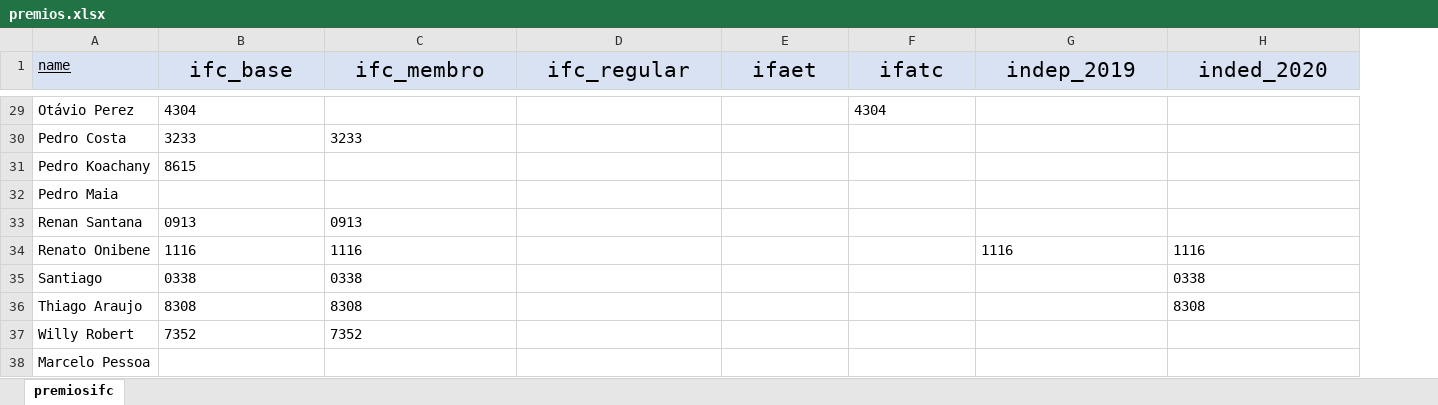
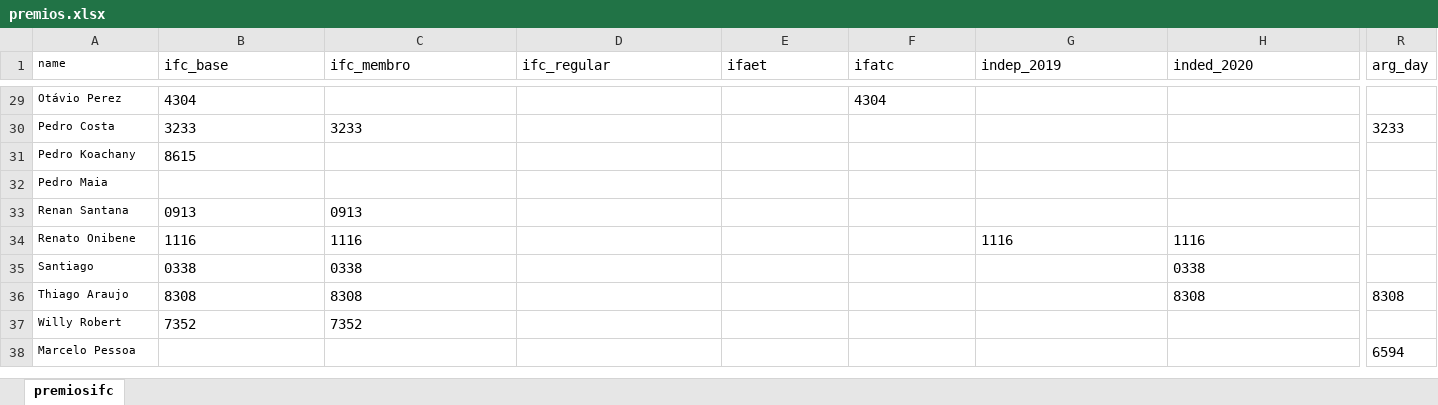
Before and after one commit to Dalmocabral/infinteflightaerobrasil_atc, an Excel workbook: premios.xlsx, sheet premiosifc, drawn as a sheet; only a part is shown, gaps mark what is left out; values as stored, in another font and other column widths than the file's, no borders; charts and pictures not drawn; the diff covers the shown part only; the diff names each change by its address in the sheet, - before the commit and + after, or states it on an @@ line.

```diff
--- a/premios.xlsx (sheet premiosifc)
+++ b/premios.xlsx (sheet premiosifc)
+column R (arg_day), rows 30-38: 3233 |  |  |  |  |  | 8308 |  | 6594
@@ A1:H1 text size: smaller, fill: #D9E2F3 → none @@
-A1 underline: on
+A1 underline: off
-B1:H1 alignment: center
+B1:H1 alignment: left
@@ A29:A38 text size: smaller @@
```
Also changed, not shown: cell formats elsewhere in this sheet, charts or pictures, 2 other files.
